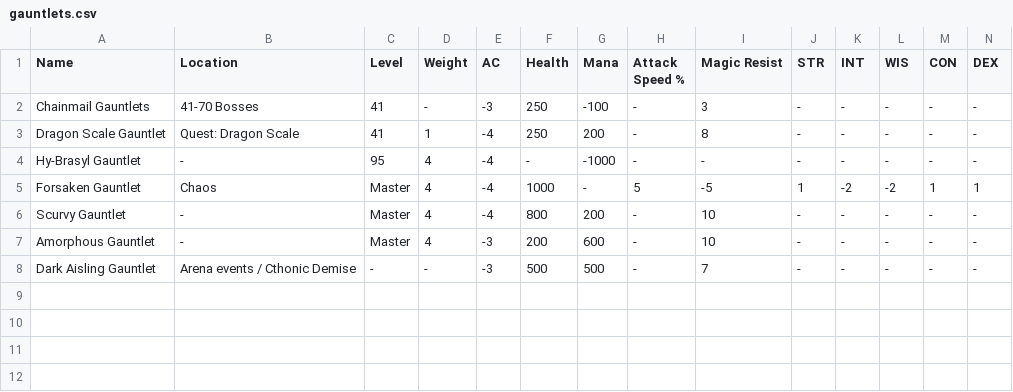
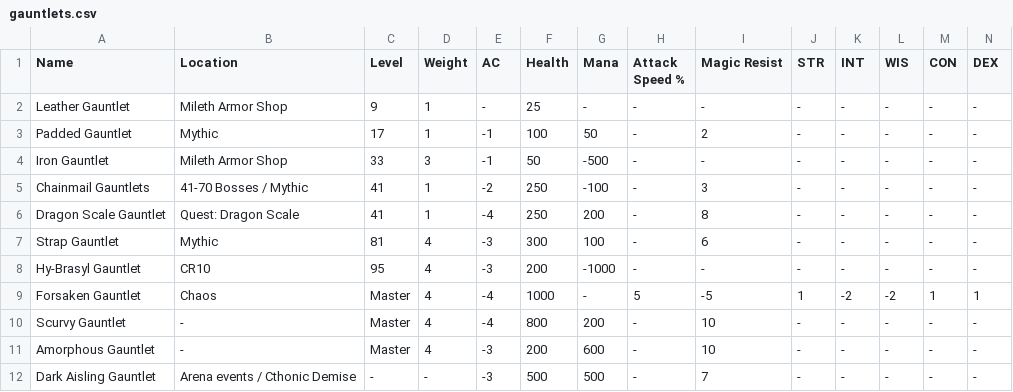
Before and after one commit to unora-project/unora-project.github.io, a CSV file: docs/equipment/csv/gauntlets.csv, drawn as a sheet; only a part is shown; addresses are those after the commit; rows hold the shown columns only; the diff names each change by its address in the sheet, - before the commit and + after, or states it on an @@ line.

```diff
--- a/docs/equipment/csv/gauntlets.csv
+++ b/docs/equipment/csv/gauntlets.csv
+row 2: Leather Gauntlet | Mileth Armor Shop | 9 | 1 | - | 25 | - | - | - | - | - | - | - | -
+row 3: Padded Gauntlet | Mythic | 17 | 1 | -1 | 100 | 50 | - | 2 | - | - | - | - | -
+row 4: Iron Gauntlet | Mileth Armor Shop | 33 | 3 | -1 | 50 | -500 | - | - | - | - | - | - | -
-B5 (Location): 41-70 Bosses
+B5 (Location): 41-70 Bosses / Mythic
-D5 (Weight): -
+D5 (Weight): 1
-E5 (AC): -3
+E5 (AC): -2
+row 7: Strap Gauntlet | Mythic | 81 | 4 | -3 | 300 | 100 | - | 6 | - | - | - | - | -
-B8 (Location): -
+B8 (Location): CR10
-E8 (AC): -4
+E8 (AC): -3
-F8 (Health): -
+F8 (Health): 200
```
Also changed, not shown: docs/equipment/csv/boots.csv, docs/equipment/csv/earrings.csv, 4 other files.
